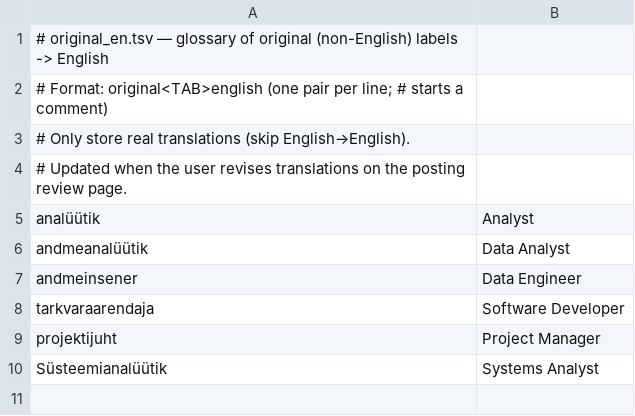
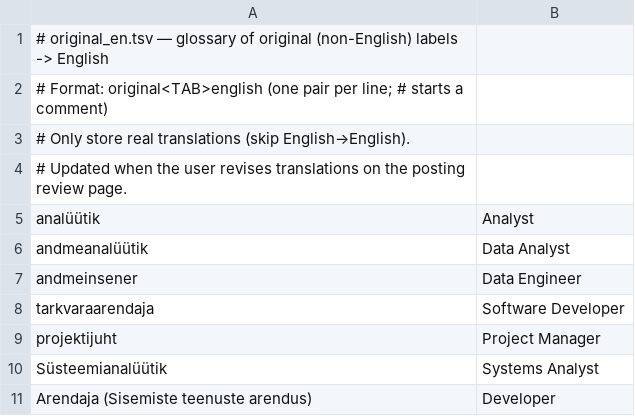
Before and after one commit to kvalge/data-jobs-forecasting-ai-app, a TSV file: glossary/original_en.tsv, drawn as a sheet.

```diff
--- a/glossary/original_en.tsv
+++ b/glossary/original_en.tsv
@@ -10 +10,2 @@ projektijuht	Project Manager
 Süsteemianalüütik	Systems Analyst
+Arendaja (Sisemiste teenuste arendus)	Developer
```
Also changed, not shown: 10 other files.
